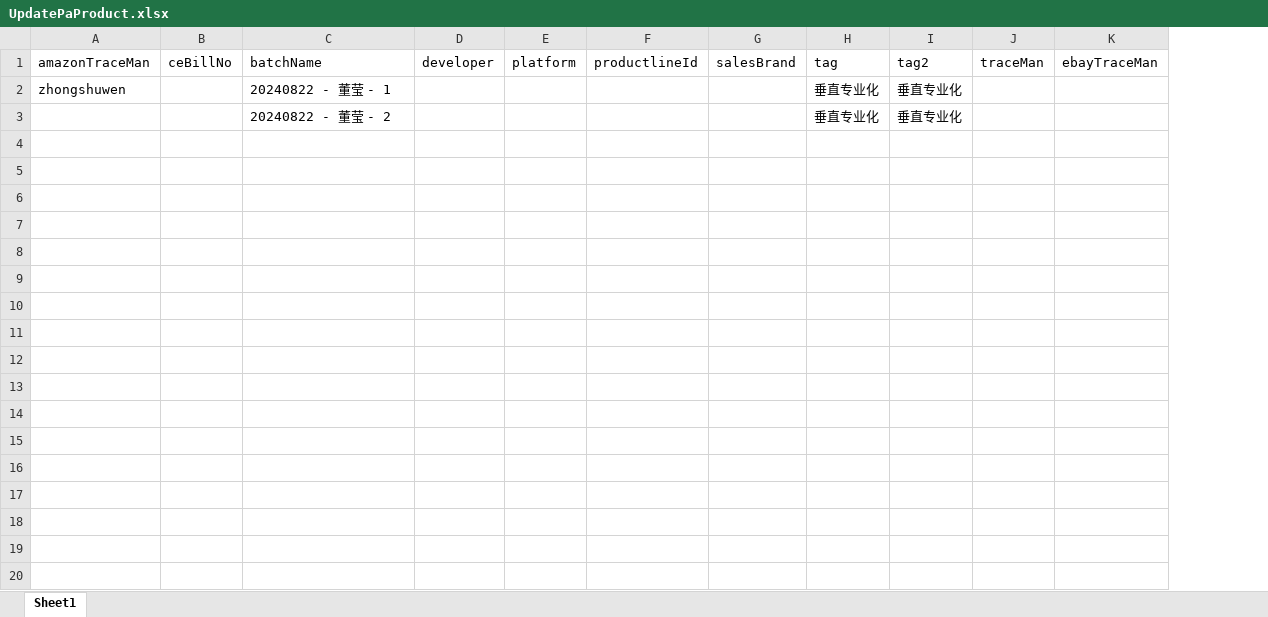
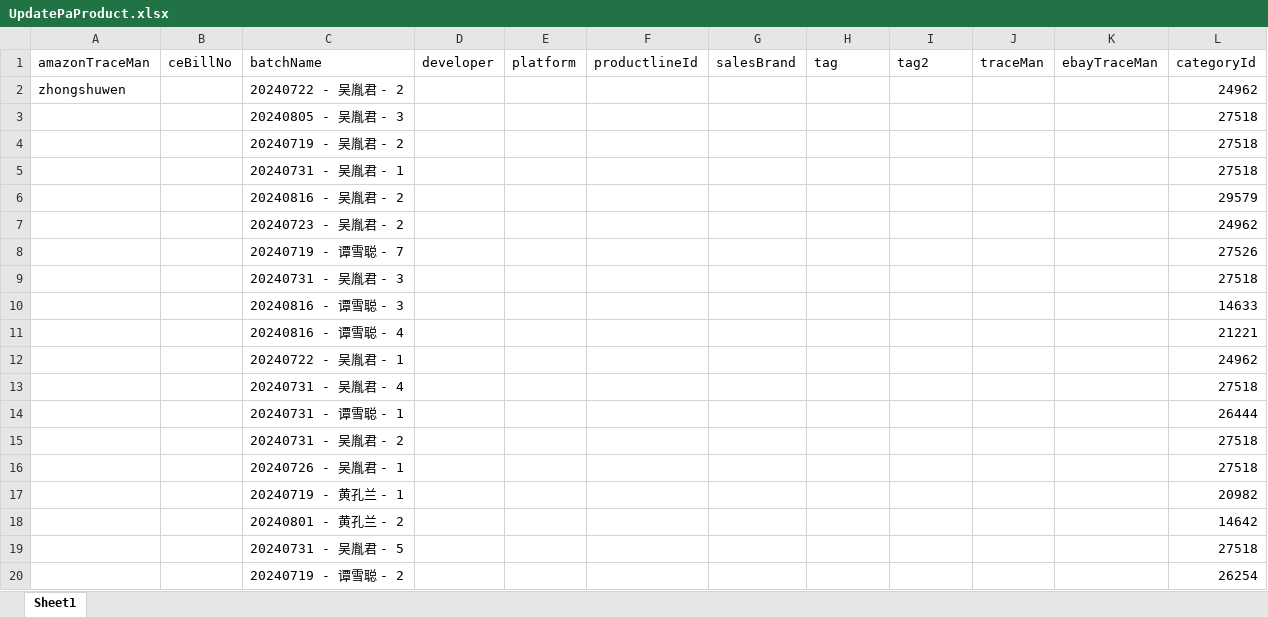
Before and after one commit to shallowdream1997/ShallowDream-LeetCode-PHP, an Excel workbook: pa-temp-fix-system.com/php/export/UpdatePaProduct.xlsx, sheet Sheet1, drawn as a sheet; only a part is shown; values as stored, in another font and other column widths than the file's, no borders; removed rows and columns are numbered as before the commit, all else as after; the diff covers the shown part only; the diff names each change by its address in the sheet, - before the commit and + after, or states it on an @@ line.

```diff
--- a/pa-temp-fix-system.com/php/export/UpdatePaProduct.xlsx (sheet Sheet1)
+++ b/pa-temp-fix-system.com/php/export/UpdatePaProduct.xlsx (sheet Sheet1)
+column L (categoryId), empty
-row 2: zhongshuwen |  | 20240822 - 董莹 - 1 |  |  |  |  | 垂直专业化 | 垂直专业化
-row 3:  |  | 20240822 - 董莹 - 2 |  |  |  |  | 垂直专业化 | 垂直专业化
+row 2: zhongshuwen |  | 20240722 - 吴胤君 - 2 |  |  |  |  |  |  |  |  | 24962
+row 3:  |  | 20240805 - 吴胤君 - 3 |  |  |  |  |  |  |  |  | 27518
+row 4:  |  | 20240719 - 吴胤君 - 2 |  |  |  |  |  |  |  |  | 27518
+row 5:  |  | 20240731 - 吴胤君 - 1 |  |  |  |  |  |  |  |  | 27518
+row 6:  |  | 20240816 - 吴胤君 - 2 |  |  |  |  |  |  |  |  | 29579
+row 7:  |  | 20240723 - 吴胤君 - 2 |  |  |  |  |  |  |  |  | 24962
+row 8:  |  | 20240719 - 谭雪聪 - 7 |  |  |  |  |  |  |  |  | 27526
+row 9:  |  | 20240731 - 吴胤君 - 3 |  |  |  |  |  |  |  |  | 27518
+row 10:  |  | 20240816 - 谭雪聪 - 3 |  |  |  |  |  |  |  |  | 14633
+row 11:  |  | 20240816 - 谭雪聪 - 4 |  |  |  |  |  |  |  |  | 21221
+row 12:  |  | 20240722 - 吴胤君 - 1 |  |  |  |  |  |  |  |  | 24962
+row 13:  |  | 20240731 - 吴胤君 - 4 |  |  |  |  |  |  |  |  | 27518
+row 14:  |  | 20240731 - 谭雪聪 - 1 |  |  |  |  |  |  |  |  | 26444
+row 15:  |  | 20240731 - 吴胤君 - 2 |  |  |  |  |  |  |  |  | 27518
+row 16:  |  | 20240726 - 吴胤君 - 1 |  |  |  |  |  |  |  |  | 27518
+row 17:  |  | 20240719 - 黄孔兰 - 1 |  |  |  |  |  |  |  |  | 20982
+row 18:  |  | 20240801 - 黄孔兰 - 2 |  |  |  |  |  |  |  |  | 14642
+row 19:  |  | 20240731 - 吴胤君 - 5 |  |  |  |  |  |  |  |  | 27518
+row 20:  |  | 20240719 - 谭雪聪 - 2 |  |  |  |  |  |  |  |  | 26254
```
Also changed, not shown: 54 added rows elsewhere in this sheet, pa-temp-fix-system.com/php/export/sp/sp_amazon_ca_find.xlsx, 3 other files.
